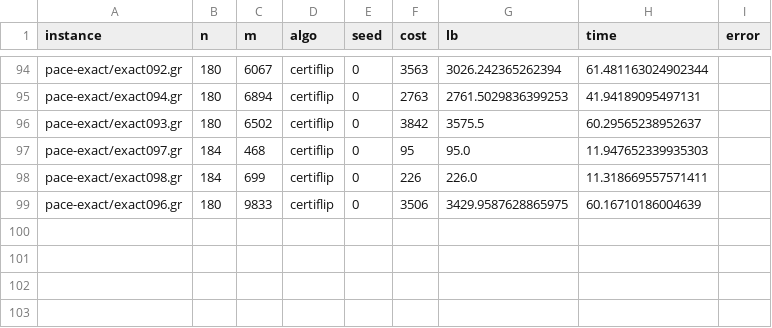
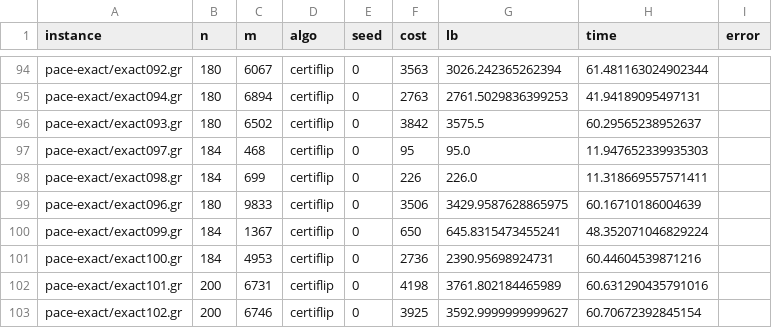
Before and after one commit to vinhqdang/correlation_clustering, a CSV file: results/pace_exact_cert.csv, drawn as a sheet; only a part is shown, gaps mark what is left out; the diff names each change by its address in the sheet, - before the commit and + after, or states it on an @@ line.

Commit message:
Benchmark results (sync)

```diff
--- a/results/pace_exact_cert.csv
+++ b/results/pace_exact_cert.csv
+row 100: pace-exact/exact099.gr | 184 | 1367 | certiflip | 0 | 650 | 645.8315473455241 | 48.352071046829224
+row 101: pace-exact/exact100.gr | 184 | 4953 | certiflip | 0 | 2736 | 2390.95698924731 | 60.44604539871216
+row 102: pace-exact/exact101.gr | 200 | 6731 | certiflip | 0 | 4198 | 3761.802184465989 | 60.631290435791016
+row 103: pace-exact/exact102.gr | 200 | 6746 | certiflip | 0 | 3925 | 3592.9999999999627 | 60.70672392845154
```
Also changed, not shown: 5 other files.
